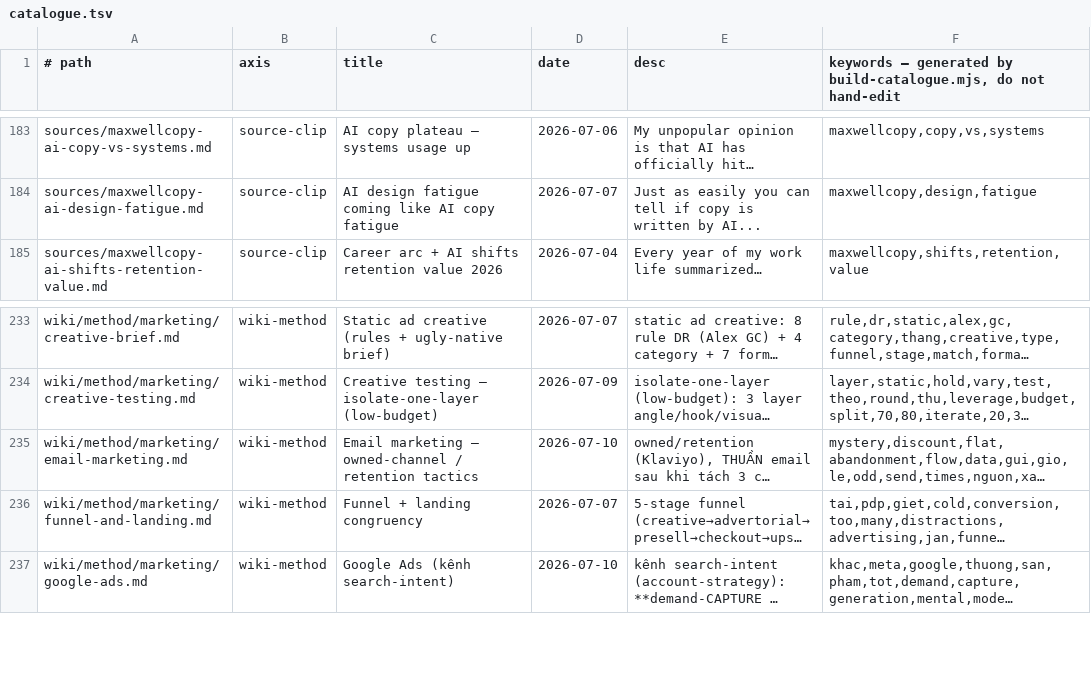
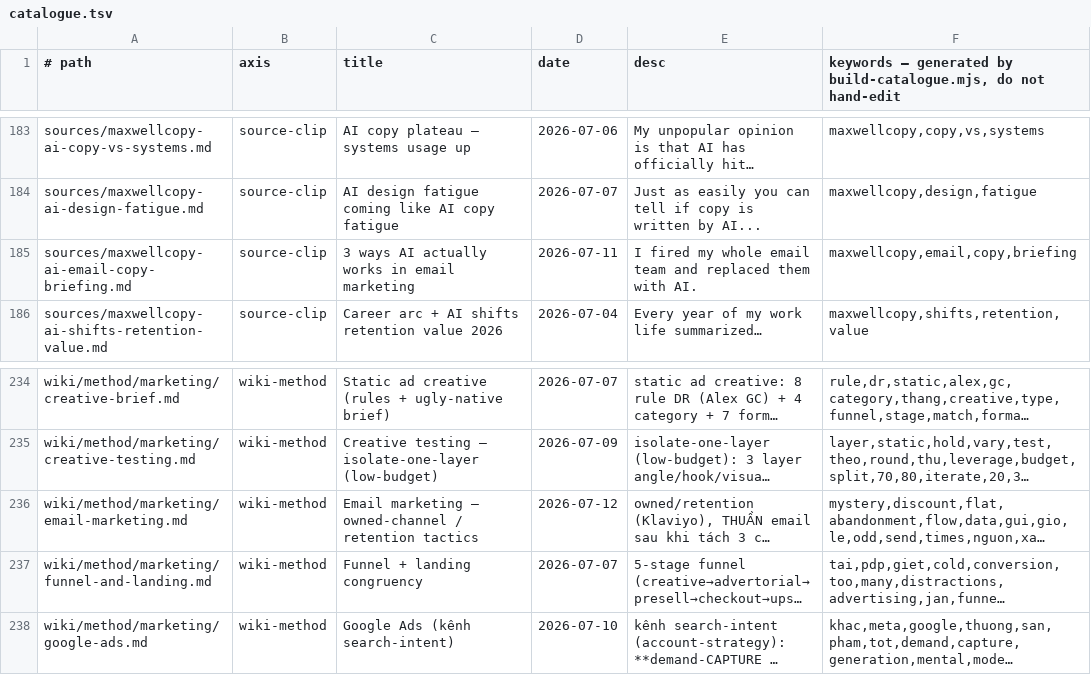
Before and after one commit to unicorn-monster/obsidian-huy, a TSV file: .brain/catalogue.tsv, drawn as a sheet; only a part is shown, gaps mark what is left out; long unchanged cells end in …; addresses are those after the commit; the diff names each change by its address in the sheet, - before the commit and + after, or states it on an @@ line.

```diff
--- a/.brain/catalogue.tsv
+++ b/.brain/catalogue.tsv
+row 185: sources/maxwellcopy-ai-email-copy-briefing.md | source-clip | 3 ways AI actually works in email marketing | 2026-07-11 | I fired my whole email team and replaced them with AI. | maxwellcopy,email,copy,briefing
-D236 (date): 2026-07-10
+D236 (date): 2026-07-12
```
Also changed, not shown: .brain/topic-map.tsv, 2 other files.
